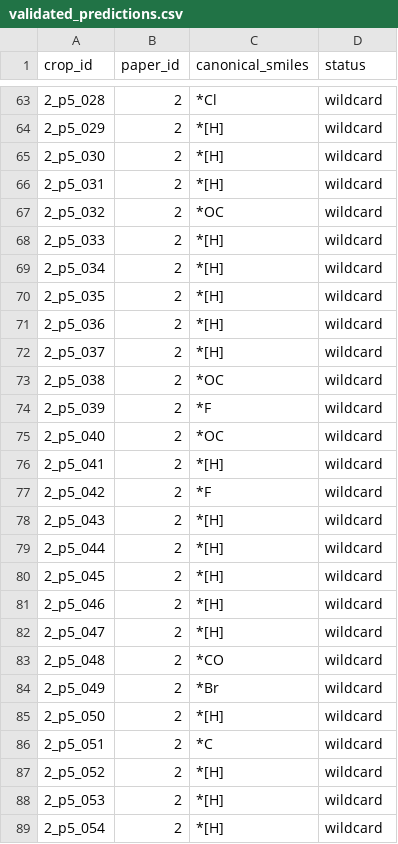
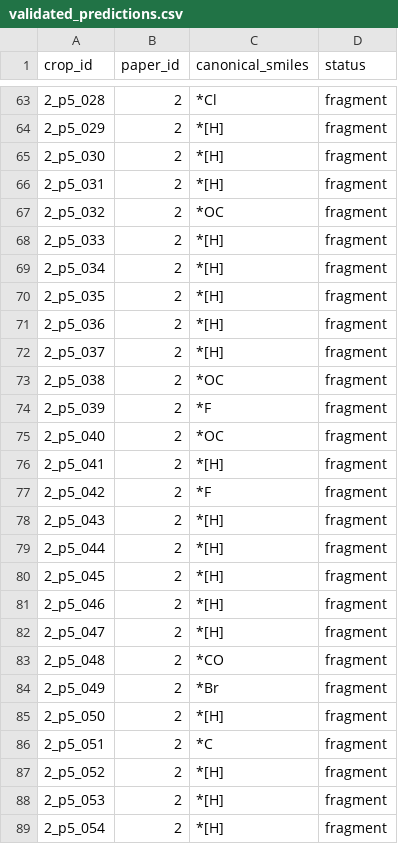
Before and after one commit to jasferdavidgabriel/xn_pipeline, a CSV file: results/A/validated_predictions.csv, drawn as a sheet; only a part is shown, gaps mark what is left out; the diff covers the shown part only.

Commit message:
Refine validation: add linker status and size-based fragment rule

```diff
--- a/results/A/validated_predictions.csv
+++ b/results/A/validated_predictions.csv
@@ -63,27 +63,27 @@ crop_id,paper_id,canonical_smiles,status
-2_p5_028,2,*Cl,wildcard
-2_p5_029,2,*[H],wildcard
-2_p5_030,2,*[H],wildcard
-2_p5_031,2,*[H],wildcard
-2_p5_032,2,*OC,wildcard
-2_p5_033,2,*[H],wildcard
-2_p5_034,2,*[H],wildcard
-2_p5_035,2,*[H],wildcard
-2_p5_036,2,*[H],wildcard
-2_p5_037,2,*[H],wildcard
-2_p5_038,2,*OC,wildcard
-2_p5_039,2,*F,wildcard
-2_p5_040,2,*OC,wildcard
-2_p5_041,2,*[H],wildcard
-2_p5_042,2,*F,wildcard
-2_p5_043,2,*[H],wildcard
-2_p5_044,2,*[H],wildcard
-2_p5_045,2,*[H],wildcard
-2_p5_046,2,*[H],wildcard
-2_p5_047,2,*[H],wildcard
-2_p5_048,2,*CO,wildcard
-2_p5_049,2,*Br,wildcard
-2_p5_050,2,*[H],wildcard
-2_p5_051,2,*C,wildcard
-2_p5_052,2,*[H],wildcard
-2_p5_053,2,*[H],wildcard
-2_p5_054,2,*[H],wildcard
+2_p5_028,2,*Cl,fragment
+2_p5_029,2,*[H],fragment
+2_p5_030,2,*[H],fragment
+2_p5_031,2,*[H],fragment
+2_p5_032,2,*OC,fragment
+2_p5_033,2,*[H],fragment
+2_p5_034,2,*[H],fragment
+2_p5_035,2,*[H],fragment
+2_p5_036,2,*[H],fragment
+2_p5_037,2,*[H],fragment
+2_p5_038,2,*OC,fragment
+2_p5_039,2,*F,fragment
+2_p5_040,2,*OC,fragment
+2_p5_041,2,*[H],fragment
+2_p5_042,2,*F,fragment
+2_p5_043,2,*[H],fragment
+2_p5_044,2,*[H],fragment
+2_p5_045,2,*[H],fragment
+2_p5_046,2,*[H],fragment
+2_p5_047,2,*[H],fragment
+2_p5_048,2,*CO,fragment
+2_p5_049,2,*Br,fragment
+2_p5_050,2,*[H],fragment
+2_p5_051,2,*C,fragment
+2_p5_052,2,*[H],fragment
+2_p5_053,2,*[H],fragment
+2_p5_054,2,*[H],fragment
```
Also changed, not shown: 120 edited cells elsewhere in this file, 2 other files.
